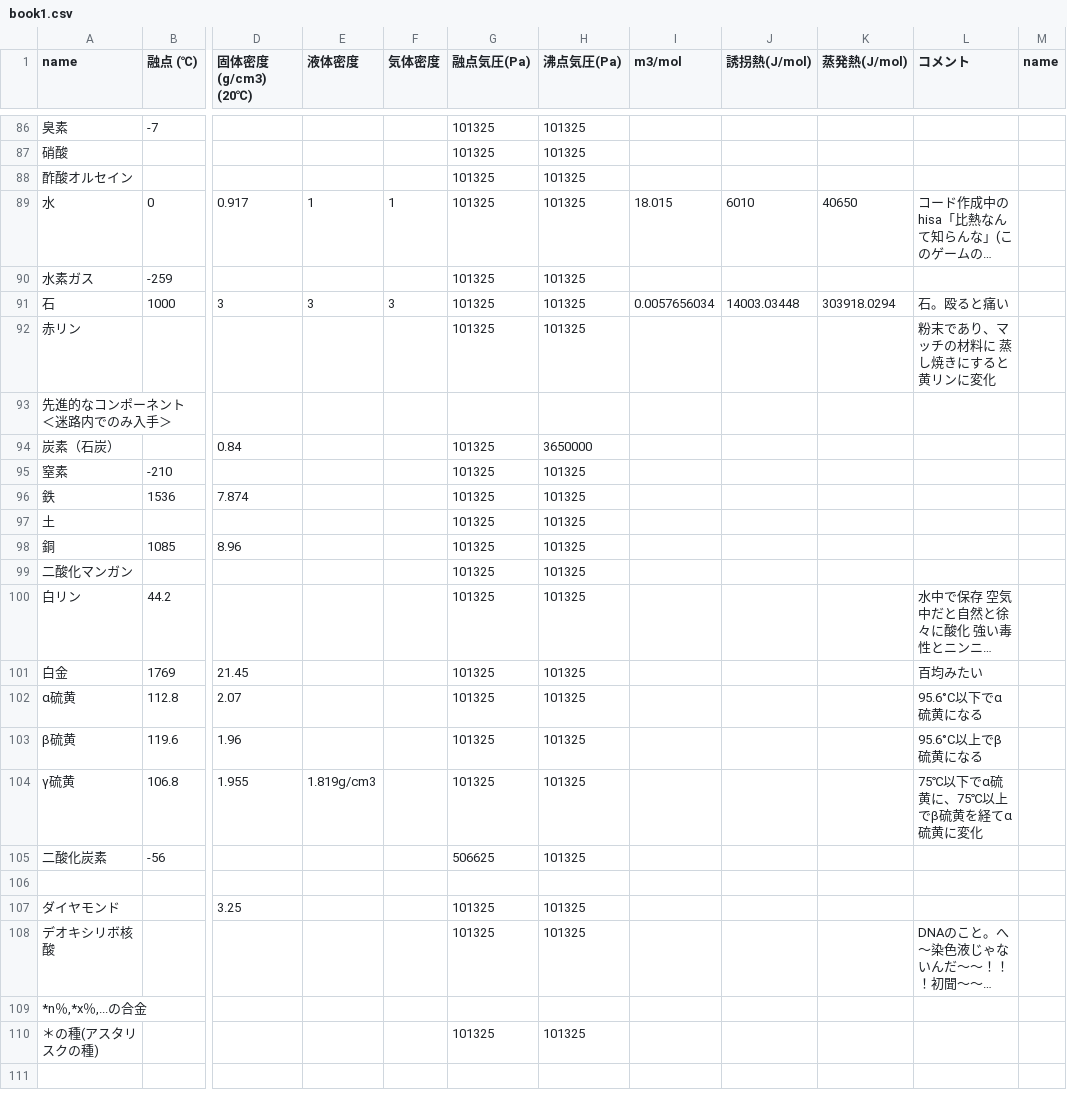
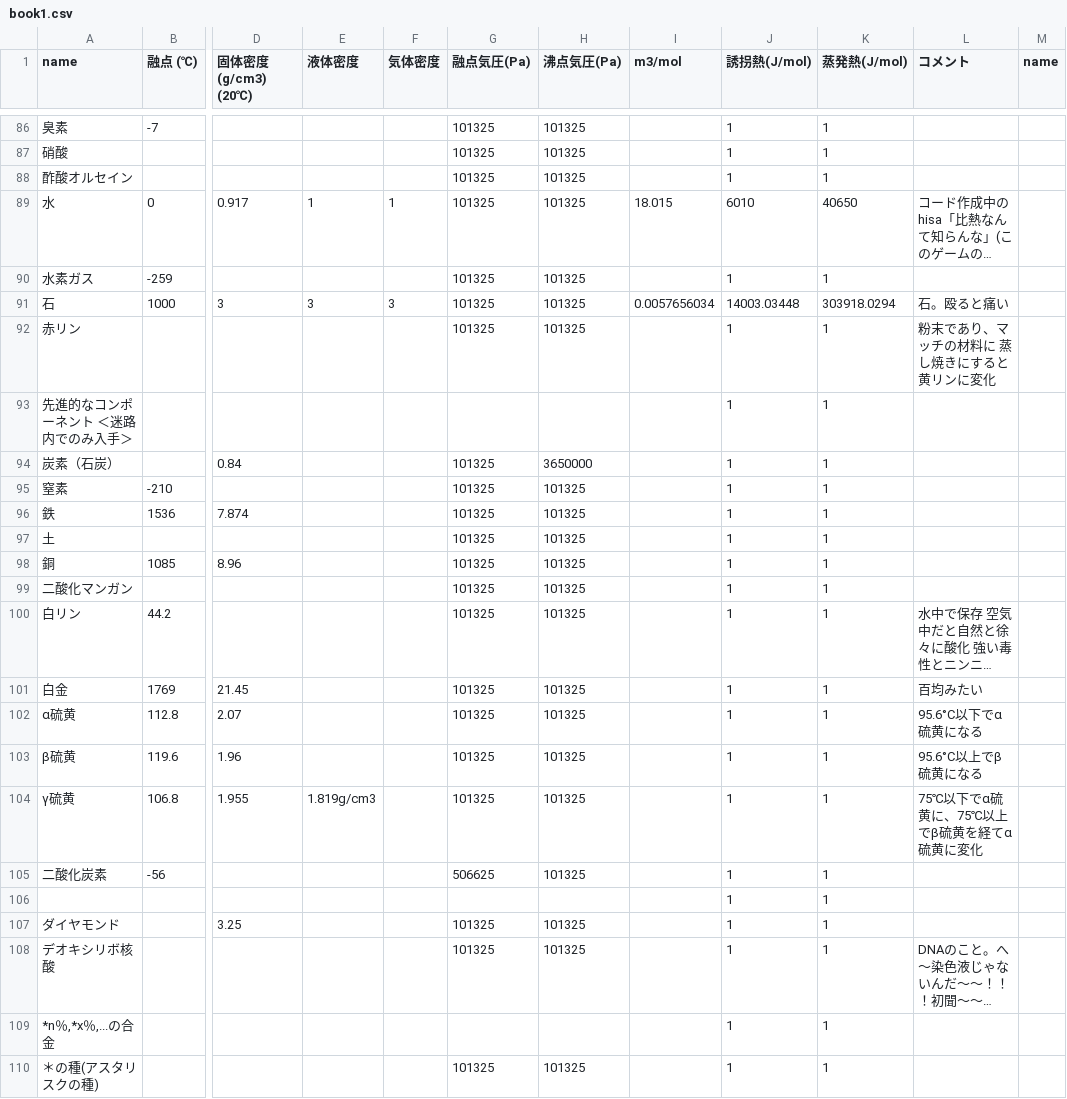
Before and after one commit to koppepan-orange/together, a CSV file: aaaa/book1.csv, drawn as a sheet; only a part is shown, gaps mark what is left out; long unchanged cells end in …; rows hold the shown columns only; the diff covers the shown part only; the diff names each change by its address in the sheet, - before the commit and + after, or states it on an @@ line.

```diff
--- a/aaaa/book1.csv
+++ b/aaaa/book1.csv
-J86:J88 (誘拐熱(J/mol)): (empty)
+J86:J88 (誘拐熱(J/mol)): 1
-K86:K88 (蒸発熱(J/mol)): (empty)
+K86:K88 (蒸発熱(J/mol)): 1
-J90 (誘拐熱(J/mol)): (empty)
+J90 (誘拐熱(J/mol)): 1
-K90 (蒸発熱(J/mol)): (empty)
+K90 (蒸発熱(J/mol)): 1
-J92:J105 (誘拐熱(J/mol)): (empty)
+J92:J105 (誘拐熱(J/mol)): 1
-K92:K105 (蒸発熱(J/mol)): (empty)
+K92:K105 (蒸発熱(J/mol)): 1
-row 106: (empty)
+row 106:  |  |  |  |  |  |  |  | 1 | 1
-J107:J110 (誘拐熱(J/mol)): (empty)
+J107:J110 (誘拐熱(J/mol)): 1
-K107:K110 (蒸発熱(J/mol)): (empty)
+K107:K110 (蒸発熱(J/mol)): 1
```
Also changed, not shown: 95 edited cells elsewhere in this file, 11 other files.
